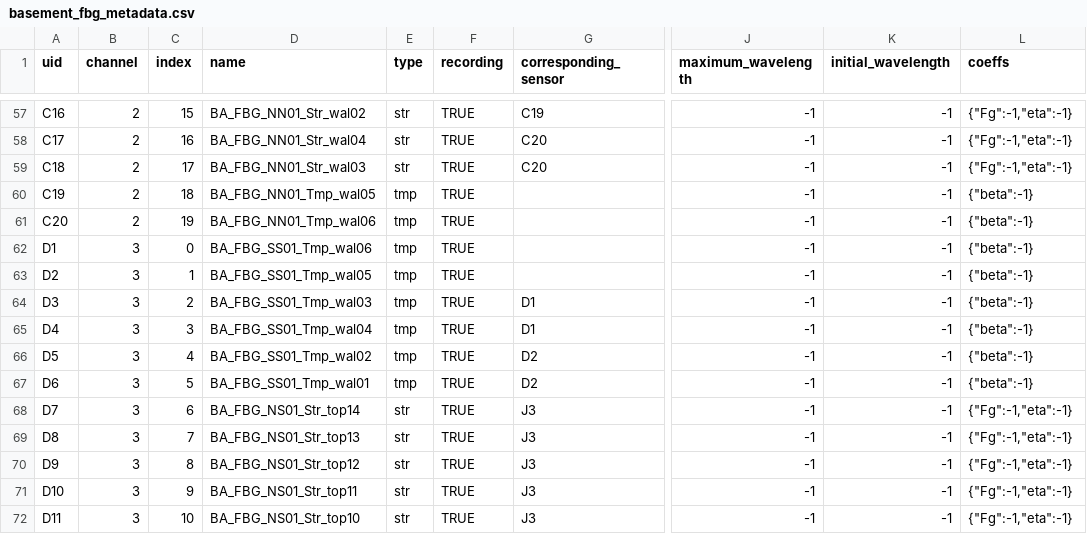
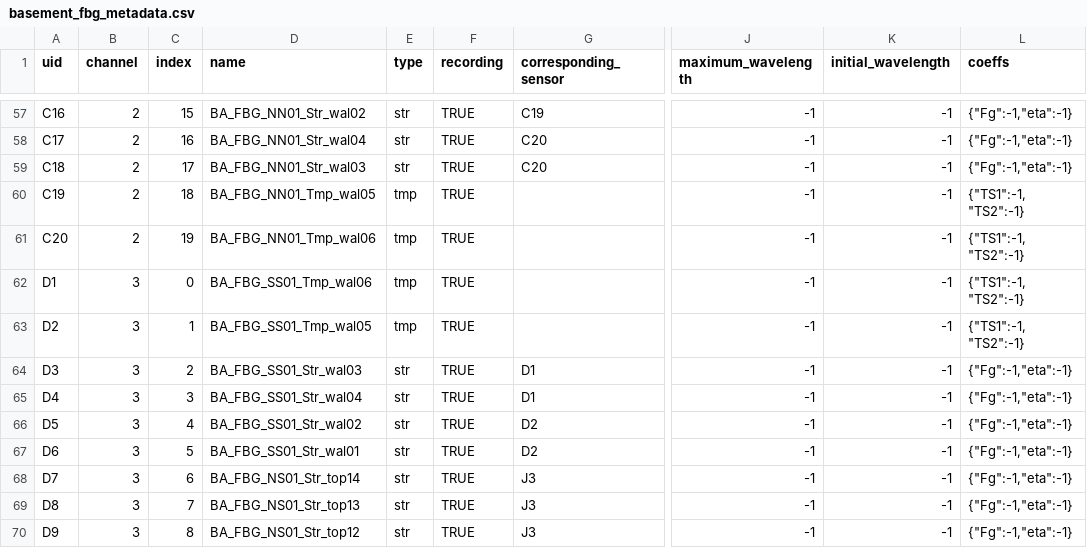
Before and after one commit to lawrencejberry/nrfis, a CSV file: backend/database_models/test_data/basement_fbg_metadata.csv, drawn as a sheet; only a part is shown, gaps mark what is left out; the shorter side is filled out with more unchanged rows; the diff covers the shown part only; the diff names each change by its address in the sheet, - before the commit and + after, or states it on an @@ line.

Commit message:
Updated basement temperature formula

```diff
--- a/backend/database_models/test_data/basement_fbg_metadata.csv
+++ b/backend/database_models/test_data/basement_fbg_metadata.csv
-L60:L63 (coeffs): {"beta":-1}
+L60:L63 (coeffs): {"TS1":-1, "TS2":-1}
-D64 (name): BA_FBG_SS01_Tmp_wal03
+D64 (name): BA_FBG_SS01_Str_wal03
-E64:E67 (type): tmp
+E64:E67 (type): str
-L64:L67 (coeffs): {"beta":-1}
+L64:L67 (coeffs): {"Fg":-1,"eta":-1}
-D65 (name): BA_FBG_SS01_Tmp_wal04
+D65 (name): BA_FBG_SS01_Str_wal04
-D66 (name): BA_FBG_SS01_Tmp_wal02
+D66 (name): BA_FBG_SS01_Str_wal02
-D67 (name): BA_FBG_SS01_Tmp_wal01
+D67 (name): BA_FBG_SS01_Str_wal01
```
Also changed, not shown: 14 edited cells elsewhere in this file, 1 other file.
